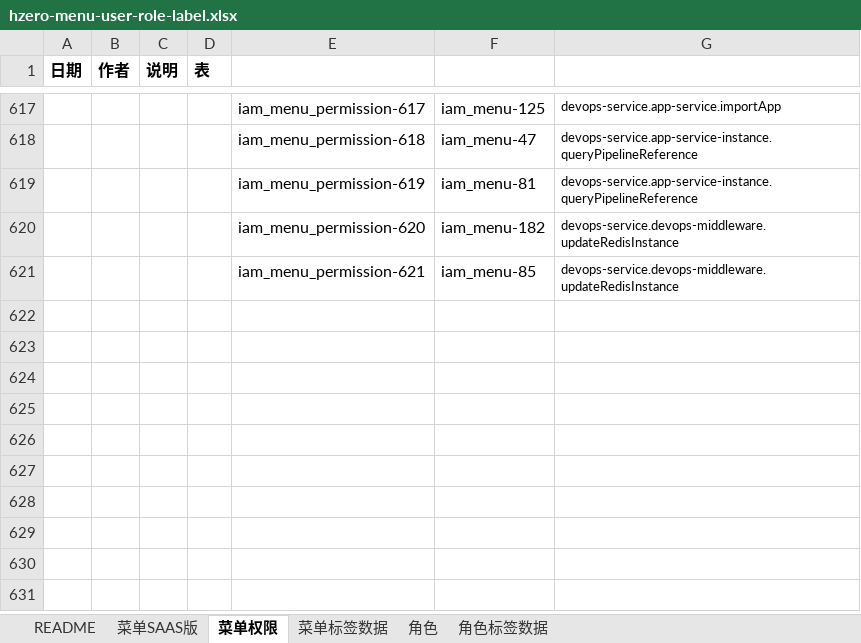
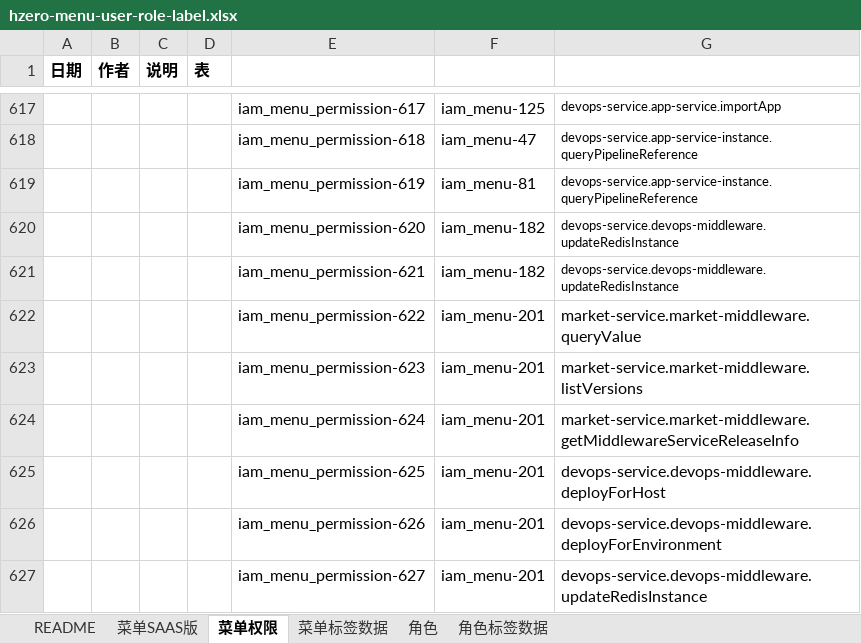
Before and after one commit to open-hand/devops-service, an Excel workbook: src/main/resources/script/db/init-data/devops_service/hzero_platform/hzero-menu-user-role-label.xlsx, sheet 菜单权限, drawn as a sheet; only a part is shown, gaps mark what is left out; values as stored, in another font and other column widths than the file's, no borders; the diff names each change by its address in the sheet, - before the commit and + after, or states it on an @@ line.

```diff
--- a/src/main/resources/script/db/init-data/devops_service/hzero_platform/hzero-menu-user-role-label.xlsx (sheet 菜单权限)
+++ b/src/main/resources/script/db/init-data/devops_service/hzero_platform/hzero-menu-user-role-label.xlsx (sheet 菜单权限)
-F621: iam_menu-85
+F621: iam_menu-182
+row 622:  |  |  |  | iam_menu_permission-622 | iam_menu-201 | market-service.market-middleware.queryValue
+row 623:  |  |  |  | iam_menu_permission-623 | iam_menu-201 | market-service.market-middleware.listVersions
+row 624:  |  |  |  | iam_menu_permission-624 | iam_menu-201 | market-service.market-middleware.getMiddlewareServiceReleaseInfo
+row 625:  |  |  |  | iam_menu_permission-625 | iam_menu-201 | devops-service.devops-middleware.deployForHost
+row 626:  |  |  |  | iam_menu_permission-626 | iam_menu-201 | devops-service.devops-middleware.deployForEnvironment
+row 627:  |  |  |  | iam_menu_permission-627 | iam_menu-201 | devops-service.devops-middleware.updateRedisInstance
```
Also changed, not shown: sheet 菜单SAAS版, sheet 角色.
